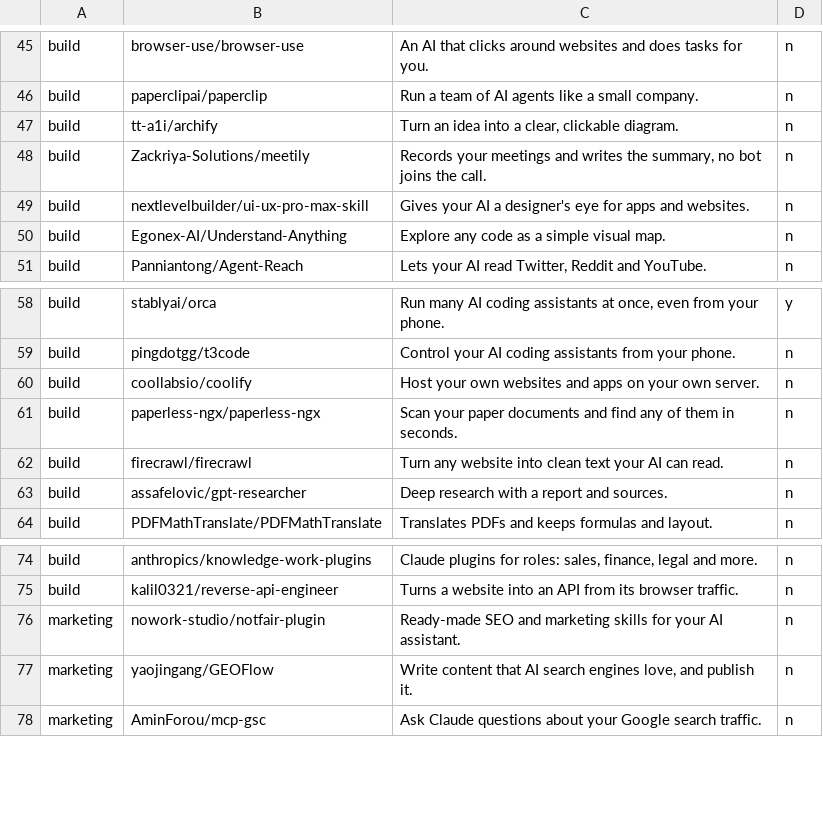
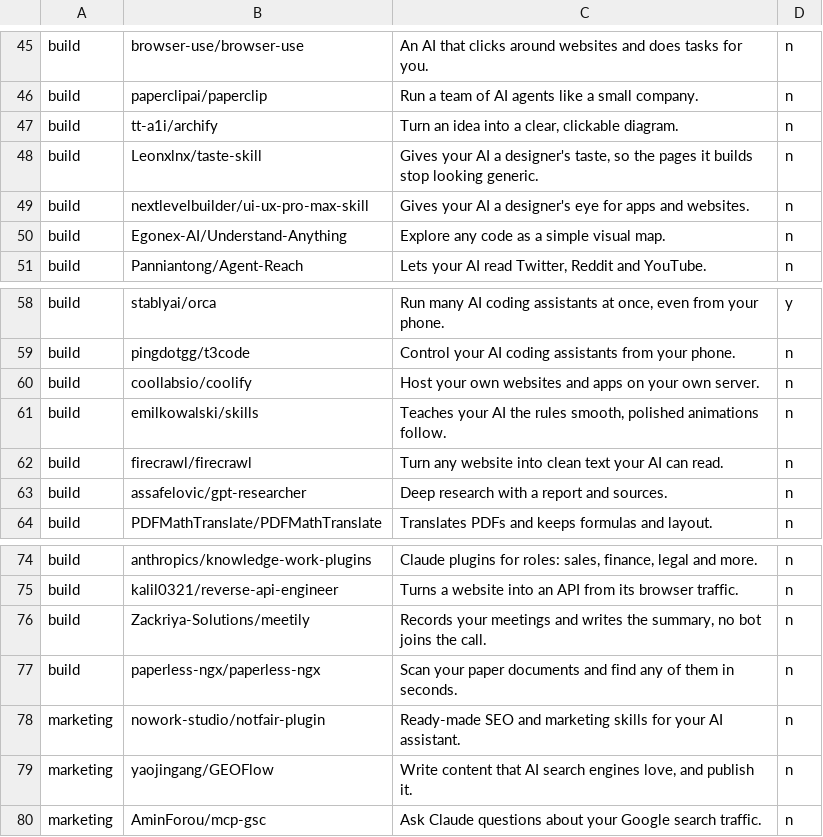
Before and after one commit to poseidanai/awesome-ai-tools, a TSV file: tools.tsv, drawn as a sheet; only a part is shown, gaps mark what is left out.

Commit message:
Add Taste Skill and Emil Kowalski's skills to Build
They replace meetily and paperless-ngx, the two Build tools with the fewest stars.

```diff
--- a/tools.tsv
+++ b/tools.tsv
@@ -47,3 +47,3 @@ build	paperclipai/paperclip	Run a team of AI agents like a small company.	n
 build	tt-a1i/archify	Turn an idea into a clear, clickable diagram.	n
-build	Zackriya-Solutions/meetily	Records your meetings and writes the summary, no bot joins the call.	n
+build	Leonxlnx/taste-skill	Gives your AI a designer's taste, so the pages it builds stop looking generic.	n
 build	nextlevelbuilder/ui-ux-pro-max-skill	Gives your AI a designer's eye for apps and websites.	n
@@ -60,3 +60,3 @@ build	pingdotgg/t3code	Control your AI coding assistants from your phone.	n
 build	coollabsio/coolify	Host your own websites and apps on your own server.	n
-build	paperless-ngx/paperless-ngx	Scan your paper documents and find any of them in seconds.	n
+build	emilkowalski/skills	Teaches your AI the rules smooth, polished animations follow.	n
 build	firecrawl/firecrawl	Turn any website into clean text your AI can read.	n
@@ -75,2 +75,4 @@ build	anthropics/knowledge-work-plugins	Claude plugins for roles: sales, finance
 build	kalil0321/reverse-api-engineer	Turns a website into an API from its browser traffic.	n
+build	Zackriya-Solutions/meetily	Records your meetings and writes the summary, no bot joins the call.	n
+build	paperless-ngx/paperless-ngx	Scan your paper documents and find any of them in seconds.	n
 marketing	nowork-studio/notfair-plugin	Ready-made SEO and marketing skills for your AI assistant.	n
```
Also changed, not shown: 3 other files.
